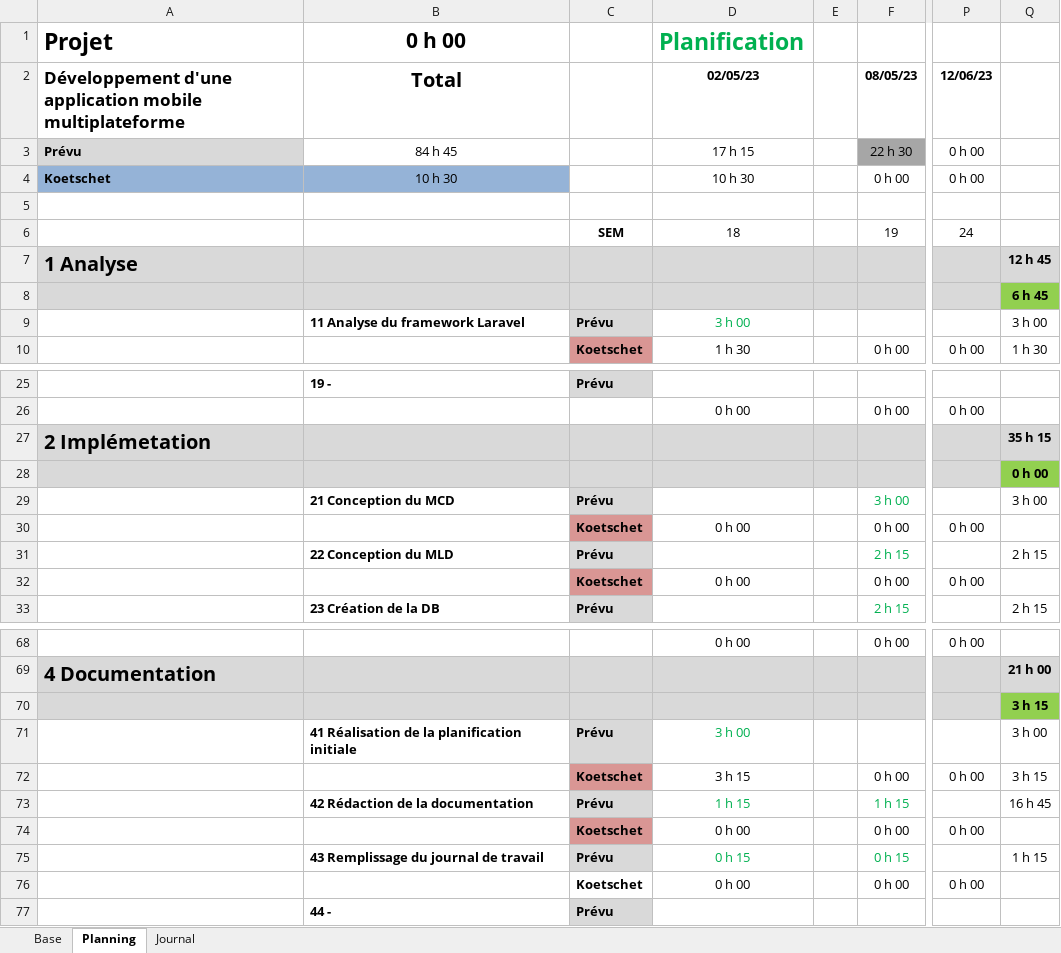
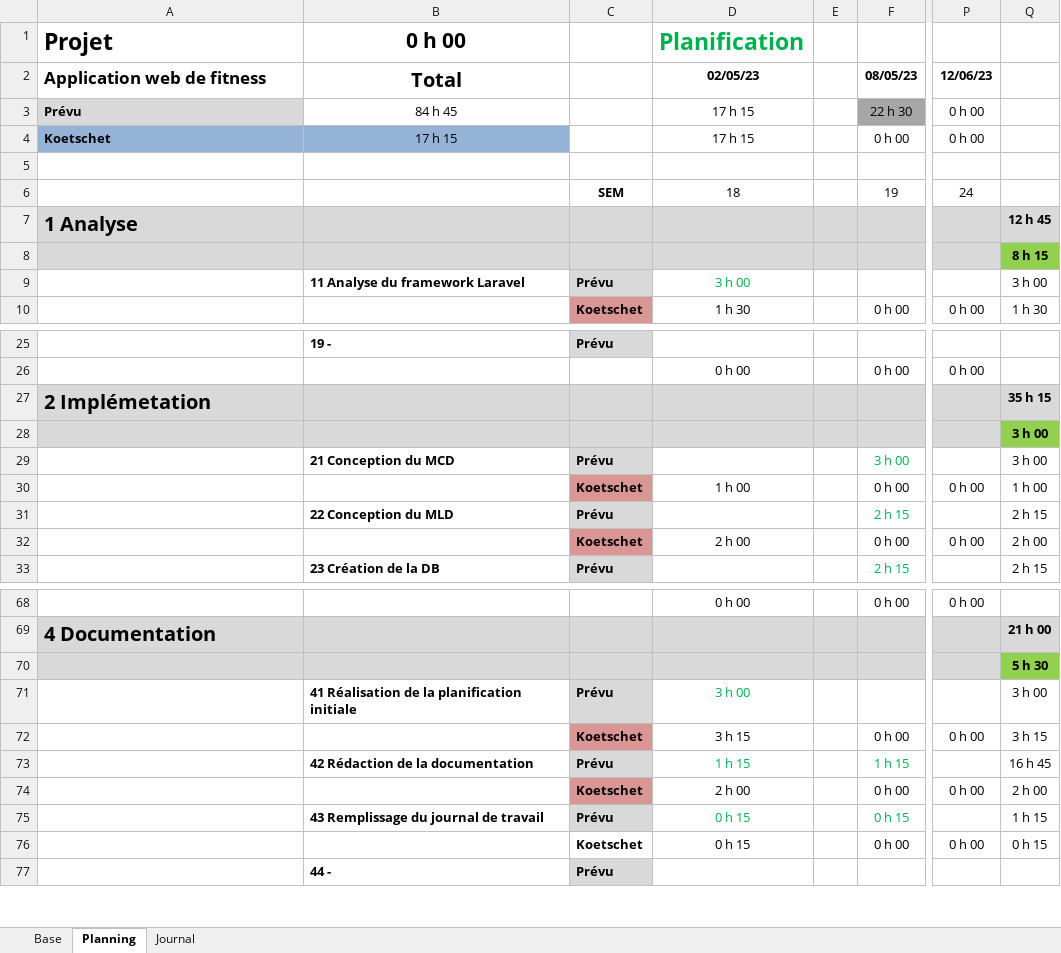
Before and after one commit to ThierryKoetschet/TPI_Thierry_Koetschet, an Excel workbook: planification_TPI_tkt.xlsm, sheet Planning, drawn as a sheet; only a part is shown, gaps mark what is left out; values as stored, in another font and other column widths than the file's, no borders; conditional formats not drawn; the diff covers the shown part only; the diff names each change by its address in the sheet, - before the commit and + after, or states it on an @@ line.

```diff
--- a/planification_TPI_tkt.xlsm (sheet Planning)
+++ b/planification_TPI_tkt.xlsm (sheet Planning)
-A2: Développement d'une application mobile multiplateforme
+A2: Application web de fitness
-B4 (Total): 10 h 30
+B4 (Total): 17 h 15
-D4 (02/05/23): 10 h 30
+D4 (02/05/23): 17 h 15
-Q8: 6 h 45
+Q8: 8 h 15
-Q28: 0 h 00
+Q28: 3 h 00
-D30 (02/05/23): 0 h 00
+D30 (02/05/23): 1 h 00
-Q30: (empty)
+Q30: 1 h 00
-D32 (02/05/23): 0 h 00
+D32 (02/05/23): 2 h 00
-Q32: (empty)
+Q32: 2 h 00
-Q70: 3 h 15
+Q70: 5 h 30
-D74 (02/05/23): 0 h 00
+D74 (02/05/23): 2 h 00
-Q74: (empty)
+Q74: 2 h 00
-D76 (02/05/23): 0 h 00
+D76 (02/05/23): 0 h 15
-Q76: (empty)
+Q76: 0 h 15
```
Also changed, not shown: 2 edited cells elsewhere in this sheet, sheet Journal, sheet Base, 8 other files.
